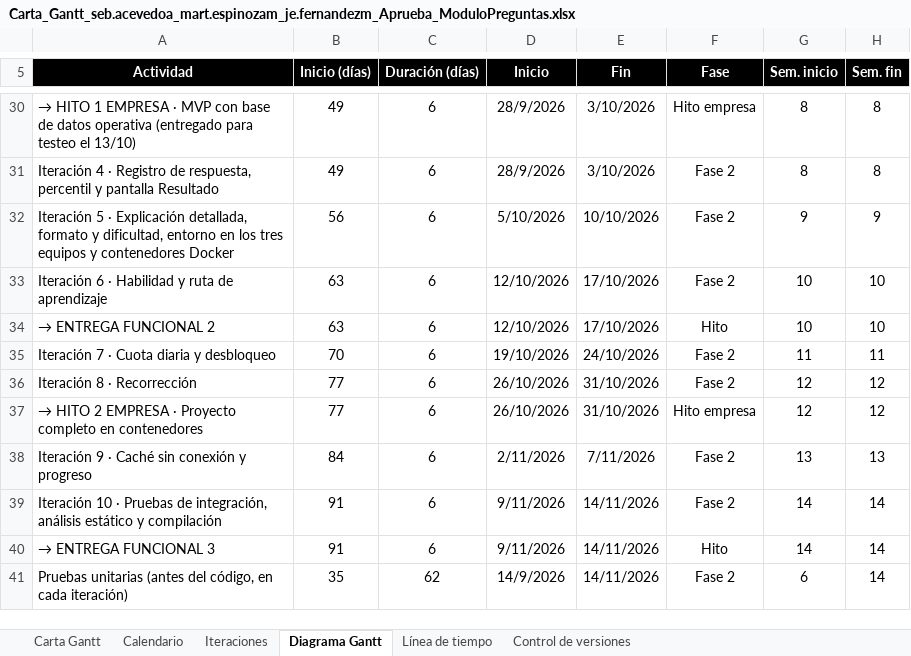
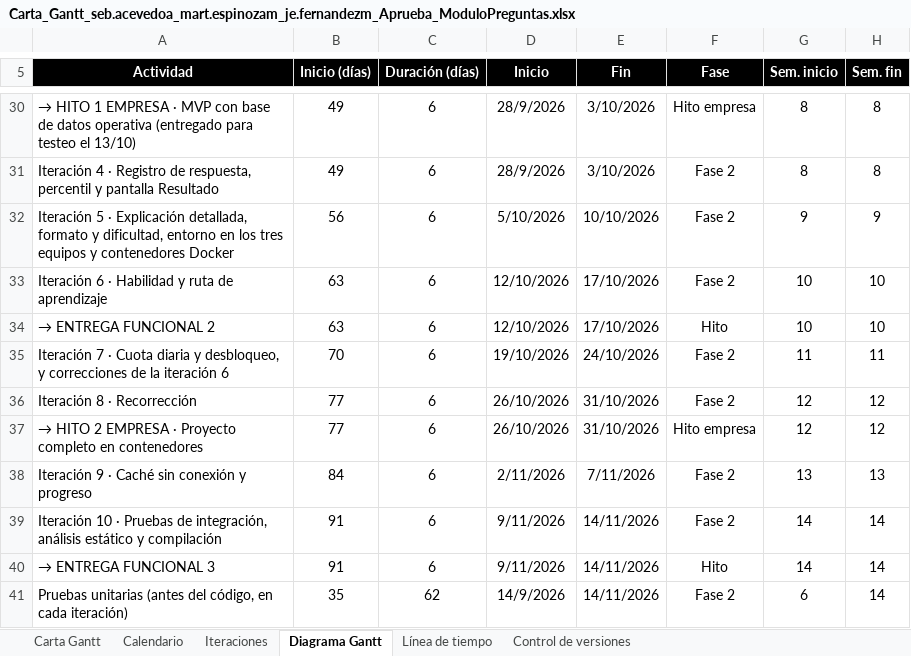
Before and after one commit to Jere4k1080/G9_seb.acevedoa_mart.espinozam_je.fernandezm, an Excel workbook: Fase 2/Evidencias Proyecto/Evidencias de documentación/Carta_Gantt_seb.acevedoa_mart.espinozam_je.fernandezm_Aprueba_ModuloPreguntas.xlsx, sheet Diagrama Gantt, drawn as a sheet; only a part is shown, gaps mark what is left out; values as stored, in another font and other column widths than the file's, no borders; charts and pictures not drawn; the diff names each change by its address in the sheet, - before the commit and + after, or states it on an @@ line.

Commit message:
docs(capstone): actualizar Gantt 2.3, UML 1.3 y guia 1.1

```diff
--- a/Fase 2/Evidencias Proyecto/Evidencias de documentación/Carta_Gantt_seb.acevedoa_mart.espinozam_je.fernandezm_Aprueba_ModuloPreguntas.xlsx (sheet Diagrama Gantt)
+++ b/Fase 2/Evidencias Proyecto/Evidencias de documentación/Carta_Gantt_seb.acevedoa_mart.espinozam_je.fernandezm_Aprueba_ModuloPreguntas.xlsx (sheet Diagrama Gantt)
-A35 (Actividad): …diaria y desbloqueo
+A35 (Actividad): …diaria y desbloqueo, y correcciones de la iteración 6
```
Also changed, not shown: sheet Control de versiones, sheet Carta Gantt, sheet Iteraciones, 2 other files.
